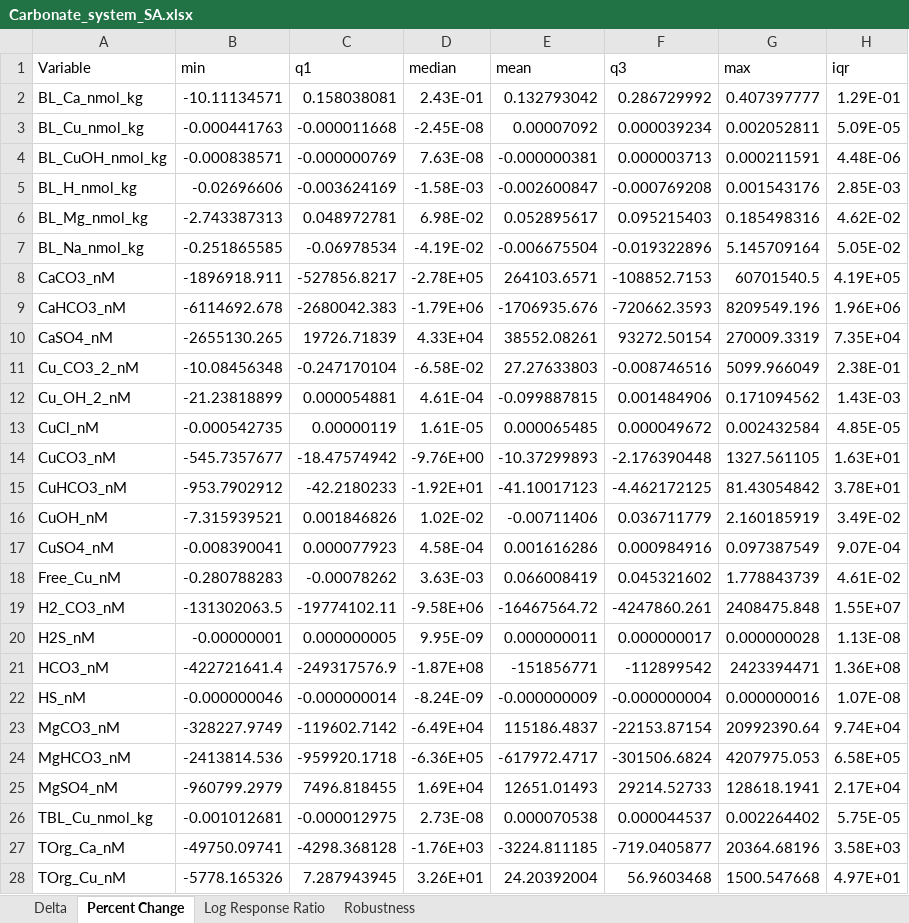
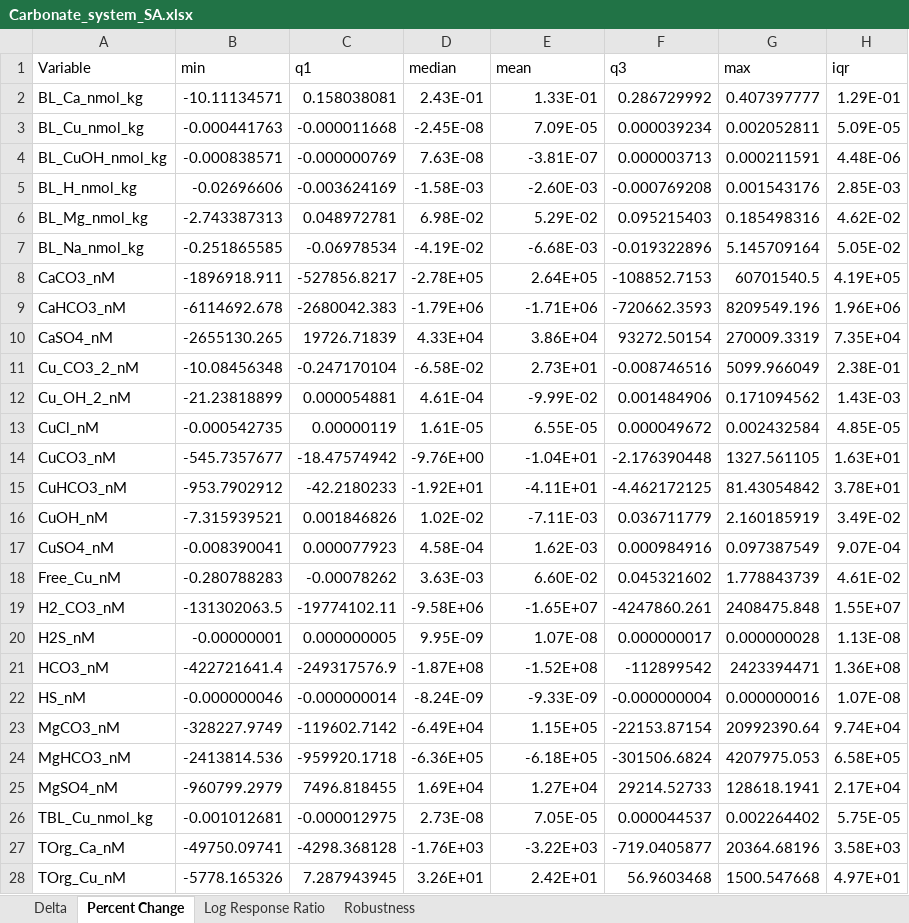
Before and after one commit to cabbiogeo99/Trace-element-bioavailability-spatial-assessment, an Excel workbook: Copper/7. Sensitivity analyses/Plots of DIC SA/Carbonate_system_SA.xlsx, sheet Percent Change, drawn as a sheet; only a part is shown; values as stored, in another font and other column widths than the file's, no borders; the diff covers the shown part only; the diff names each change by its address in the sheet, - before the commit and + after, or states it on an @@ line.

```diff
--- a/Copper/7. Sensitivity analyses/Plots of DIC SA/Carbonate_system_SA.xlsx (sheet Percent Change)
+++ b/Copper/7. Sensitivity analyses/Plots of DIC SA/Carbonate_system_SA.xlsx (sheet Percent Change)
-E2 (mean): 0.132793042
+E2 (mean): 1.33E-01
-E3 (mean): 0.00007092
+E3 (mean): 7.09E-05
-E4 (mean): -0.000000381
+E4 (mean): -3.81E-07
-E5 (mean): -0.002600847
+E5 (mean): -2.60E-03
-E6 (mean): 0.052895617
+E6 (mean): 5.29E-02
-E7 (mean): -0.006675504
+E7 (mean): -6.68E-03
-E8 (mean): 264103.6571
+E8 (mean): 2.64E+05
-E9 (mean): -1706935.676
+E9 (mean): -1.71E+06
-E10 (mean): 38552.08261
+E10 (mean): 3.86E+04
-E11 (mean): 27.27633803
+E11 (mean): 2.73E+01
-E12 (mean): -0.099887815
+E12 (mean): -9.99E-02
-E13 (mean): 0.000065485
+E13 (mean): 6.55E-05
-E14 (mean): -10.37299893
+E14 (mean): -1.04E+01
-E15 (mean): -41.10017123
+E15 (mean): -4.11E+01
-E16 (mean): -0.00711406
+E16 (mean): -7.11E-03
-E17 (mean): 0.001616286
+E17 (mean): 1.62E-03
-E18 (mean): 0.066008419
+E18 (mean): 6.60E-02
-E19 (mean): -16467564.72
+E19 (mean): -1.65E+07
-E20 (mean): 0.000000011
+E20 (mean): 1.07E-08
-E21 (mean): -151856771
+E21 (mean): -1.52E+08
-E22 (mean): -0.000000009
+E22 (mean): -9.33E-09
-E23 (mean): 115186.4837
+E23 (mean): 1.15E+05
-E24 (mean): -617972.4717
+E24 (mean): -6.18E+05
-E25 (mean): 12651.01493
+E25 (mean): 1.27E+04
-E26 (mean): 0.000070538
+E26 (mean): 7.05E-05
-E27 (mean): -3224.811185
+E27 (mean): -3.22E+03
-E28 (mean): 24.20392004
+E28 (mean): 2.42E+01
```
Also changed, not shown: 4 edited cells elsewhere in this sheet, Copper/6. Statistical data analysis/Plots by typology/Cu_species_relative_proportions.xlsx, Copper/6. Statistical data analysis/Plots of Cu Toxicity/MLE_Cu_toxicity.xlsx, 34 other files.
